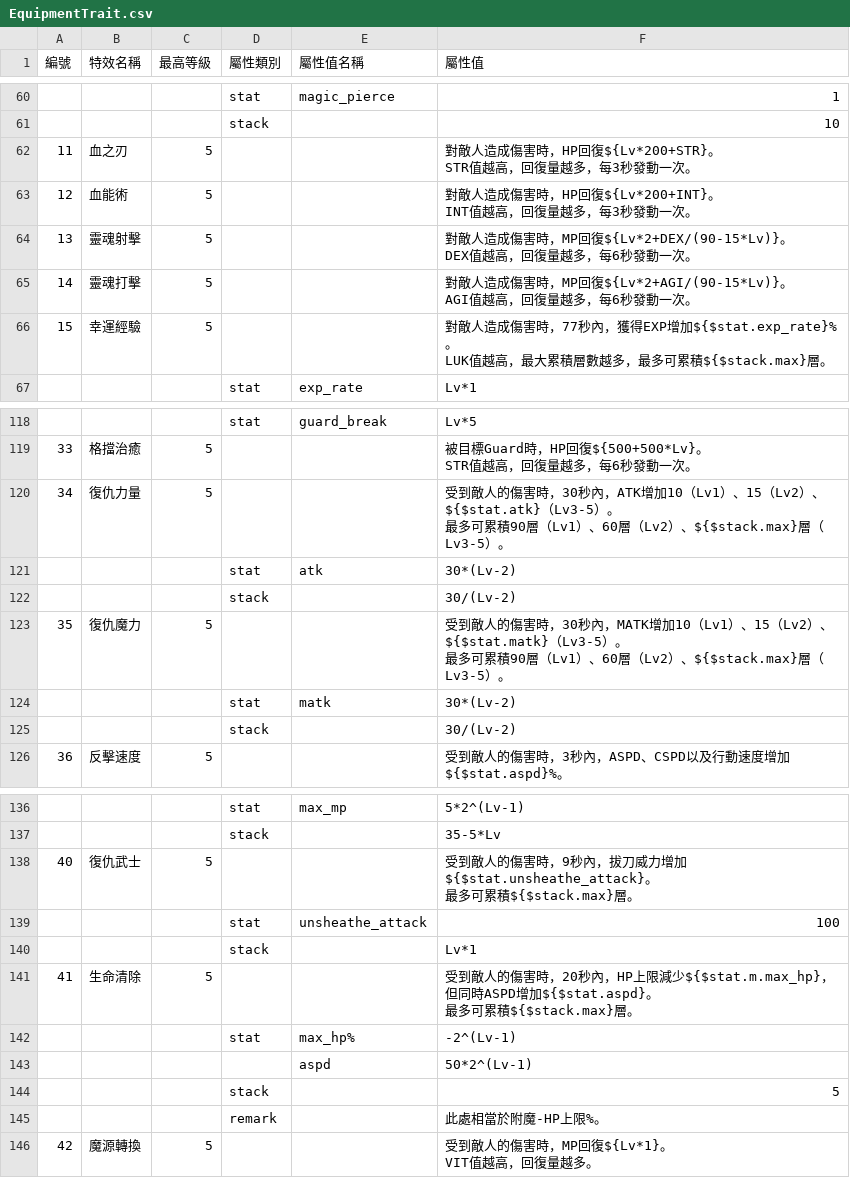
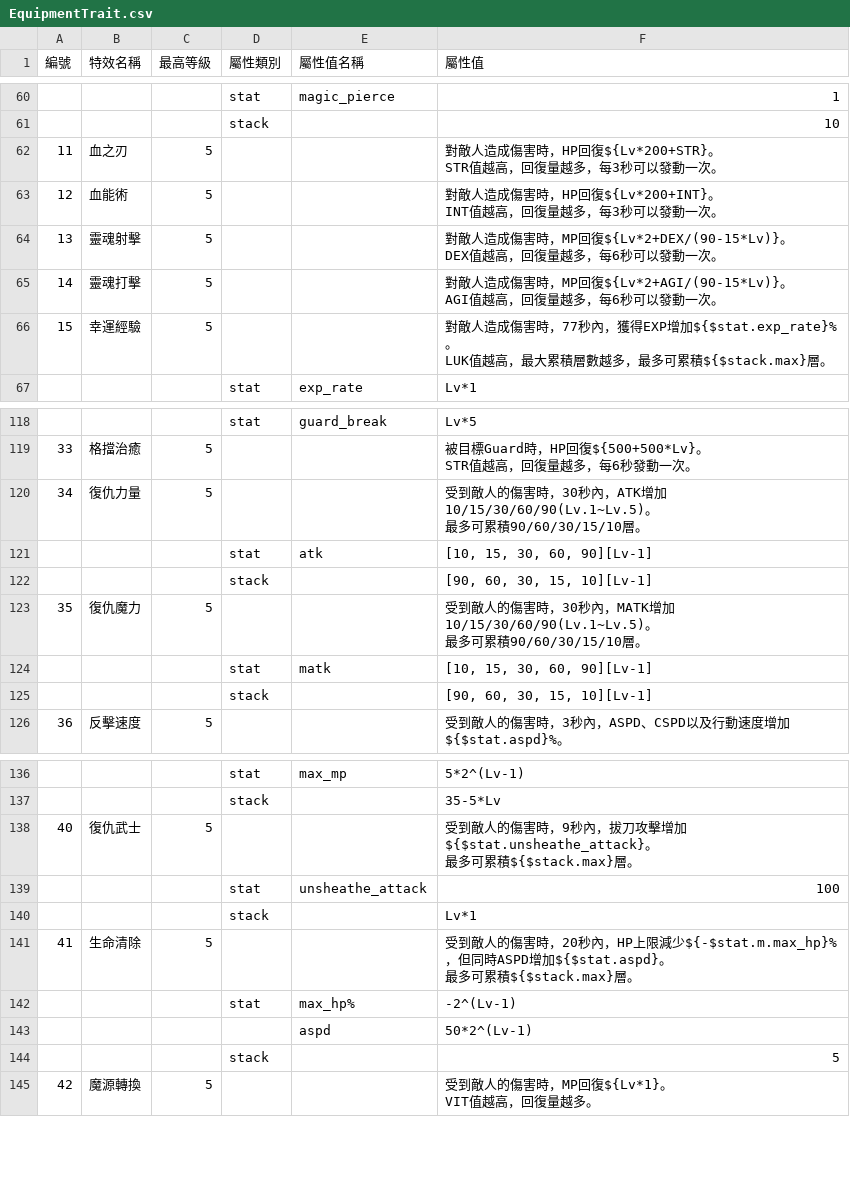
Before and after one commit to hcetyzun/Data-mirror, a CSV file: data/EquipmentTrait/EquipmentTrait.csv, drawn as a sheet; only a part is shown, gaps mark what is left out; ↵ is a line break in a cell; the diff covers the shown part only; the diff names each change by its address in the sheet, - before the commit and + after, or states it on an @@ line.

```diff
--- a/data/EquipmentTrait/EquipmentTrait.csv
+++ b/data/EquipmentTrait/EquipmentTrait.csv
-F62 (屬性值): …，每3秒發動一次…
+F62 (屬性值): …，每3秒可以發動一次…
-F63 (屬性值): …，每3秒發動一次…
+F63 (屬性值): …，每3秒可以發動一次…
-F64 (屬性值): …，每6秒發動一次…
+F64 (屬性值): …，每6秒可以發動一次…
-F65 (屬性值): …，每6秒發動一次…
+F65 (屬性值): …，每6秒可以發動一次…
-F120 (屬性值): …，ATK增加10（Lv1）、15（Lv2）、${$stat.atk}（Lv3-5）。 ↵ 最多可累積90層（Lv1）、60層（Lv2）、${$stack.max}層（Lv3-5）。
+F120 (屬性值): …，ATK增加10/15/30/60/90(Lv.1~Lv.5)。 ↵ 最多可累積90/60/30/15/10層。
-F121 (屬性值): 30*(Lv-2)
+F121 (屬性值): [10, 15, 30, 60, 90][Lv-1]
-F122 (屬性值): 30/(Lv-2)
+F122 (屬性值): [90, 60, 30, 15, 10][Lv-1]
-F123 (屬性值): …，MATK增加10（Lv1）、15（Lv2）、${$stat.matk}（Lv3-5）。 ↵ 最多可累積90層（Lv1）、60層（Lv2）、${$stack.max}層（Lv3-5）。
+F123 (屬性值): …，MATK增加10/15/30/60/90(Lv.1~Lv.5)。 ↵ 最多可累積90/60/30/15/10層。
-F124 (屬性值): 30*(Lv-2)
+F124 (屬性值): [10, 15, 30, 60, 90][Lv-1]
-F125 (屬性值): 30/(Lv-2)
+F125 (屬性值): [90, 60, 30, 15, 10][Lv-1]
-F138 (屬性值): …內，拔刀威力增加${$stat.unsheathe_attack}。…
+F138 (屬性值): …內，拔刀攻擊增加${$stat.unsheathe_attack}。…
-F141 (屬性值): …上限減少${$stat.m.max_hp}，但同時…
+F141 (屬性值): …上限減少${-$stat.m.max_hp}%，但同時…
-row 145:  |  |  | remark |  | 此處相當於附魔-HP上限%。
```
Also changed, not shown: 5 edited cells elsewhere in this file, 1 other file.
